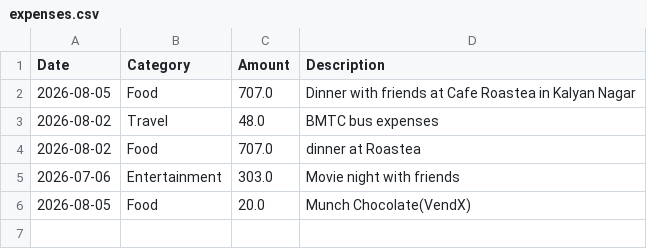
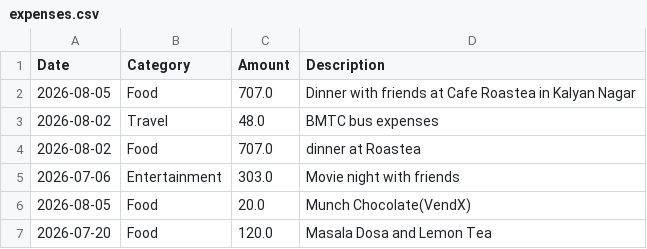
Before and after one commit to sathviktrd76/Smart-Finance-Expense-Tracker, a CSV file: expenses.csv, drawn as a sheet; the diff names each change by its address in the sheet, - before the commit and + after, or states it on an @@ line.

Commit message:
Expenses module with CSV storage

```diff
--- a/expenses.csv
+++ b/expenses.csv
+row 7: 2026-07-20 | Food | 120.0 | Masala Dosa and Lemon Tea
```
